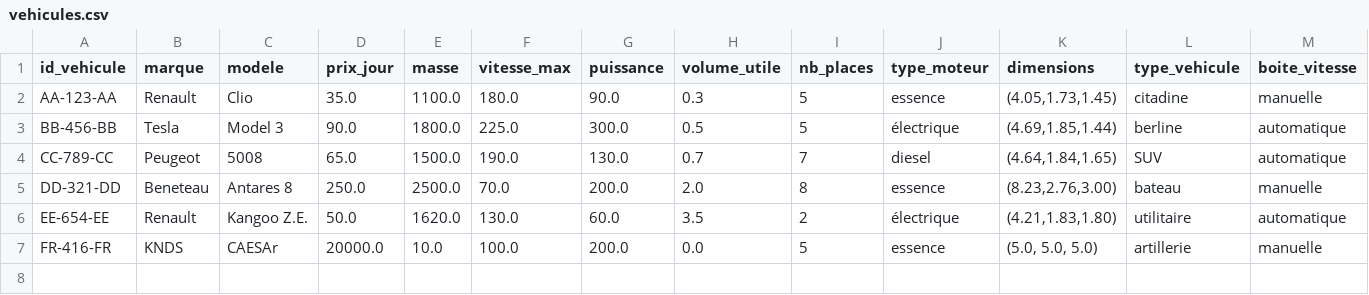
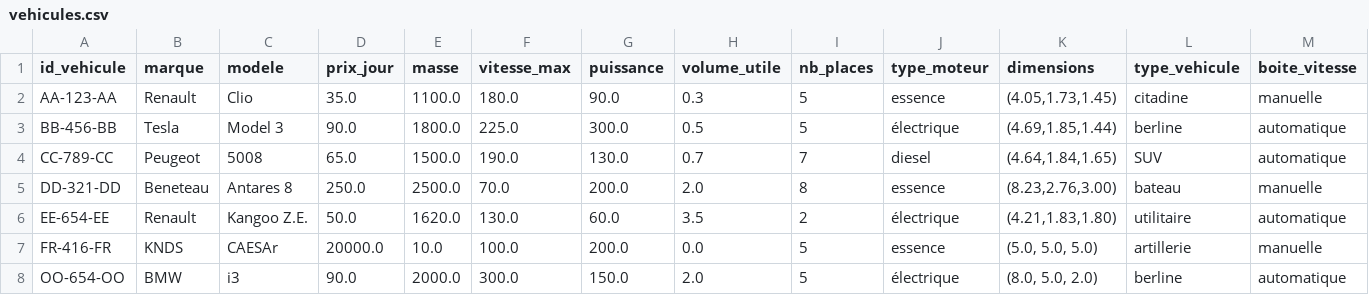
Before and after one commit to paulr04/projet_info_IA_PR, a CSV file: vehicules.csv, drawn as a sheet; only a part is shown; rows hold the shown columns only; the diff names each change by its address in the sheet, - before the commit and + after, or states it on an @@ line.

```diff
--- a/vehicules.csv
+++ b/vehicules.csv
+row 8: OO-654-OO | BMW | i3 | 90.0 | 2000.0 | 300.0 | 150.0 | 2.0 | 5 | électrique | (8.0, 5.0, 2.0) | berline | automatique
```
Also changed, not shown: reservations.csv, 1 other file.
